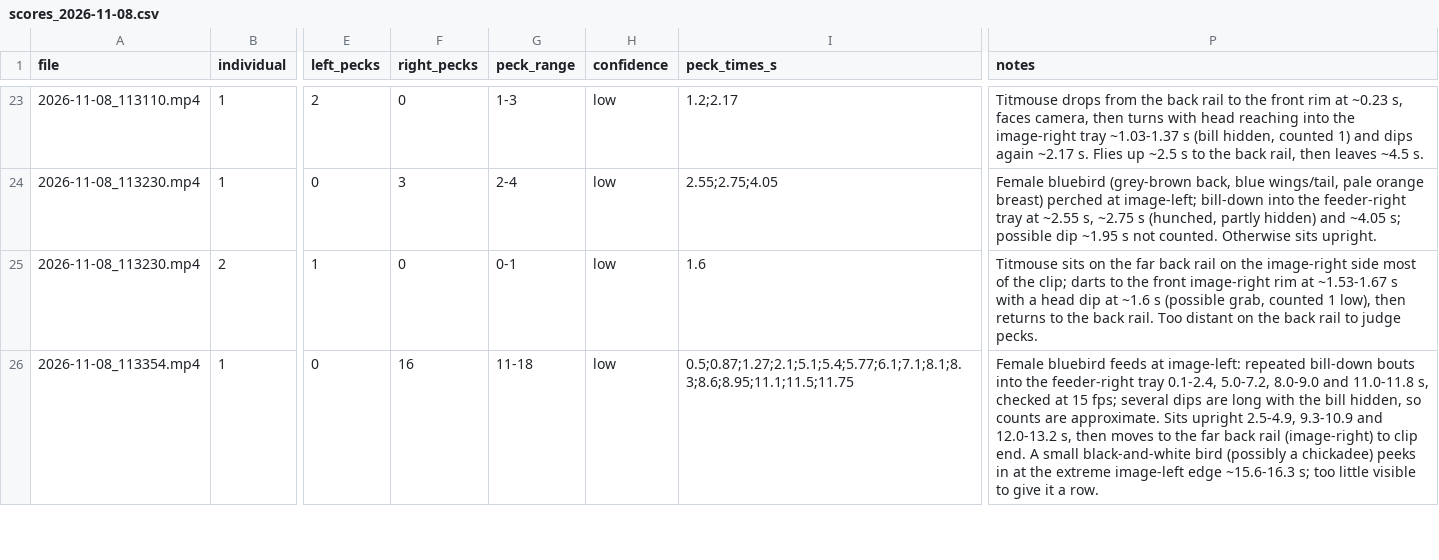
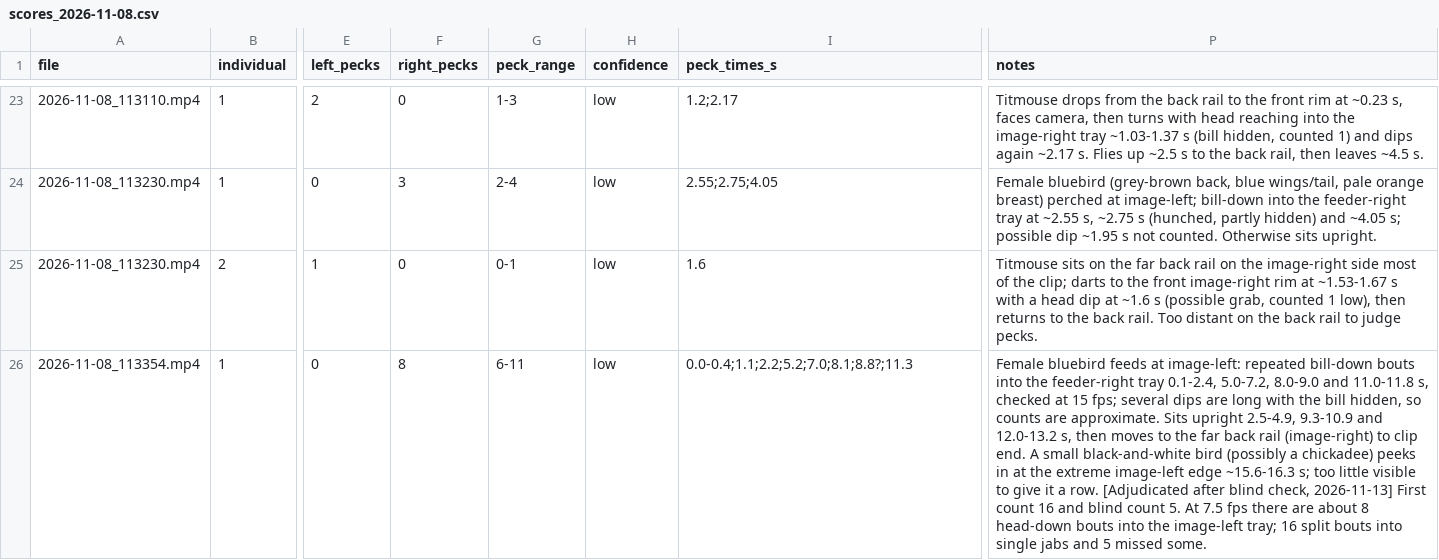
Before and after one commit to david-j-cox/backyard-ecology, a CSV file: birdfy_work/scores/scores_2026-11-08.csv, drawn as a sheet; only a part is shown, gaps mark what is left out; the diff covers the shown part only; the diff names each change by its address in the sheet, - before the commit and + after, or states it on an @@ line.

```diff
--- a/birdfy_work/scores/scores_2026-11-08.csv
+++ b/birdfy_work/scores/scores_2026-11-08.csv
-F26 (right_pecks): 16
+F26 (right_pecks): 8
-G26 (peck_range): 11-18
+G26 (peck_range): 6-11
-I26 (peck_times_s): 0.5;0.87;1.27;2.1;5.1;5.4;5.77;6.1;7.1;8.1;8.3;8.6;8.95;11.1;11.5;11.75
+I26 (peck_times_s): 0.0-0.4;1.1;2.2;5.2;7.0;8.1;8.8?;11.3
-P26 (notes): …a row.
+P26 (notes): …a row. [Adjudicated after blind check, 2026-11-13] First count 16 and blind count 5. At 7.5 fps there are about 8 head-down bouts into the image-left tray; 16 split bouts into single jabs and 5 missed some.
```
Also changed, not shown: 1 added row elsewhere in this file, birdfy_work/scores/scores_2026-11-07.csv, birdfy_work/scores/scores_2026-11-10.csv, 4 other files.
